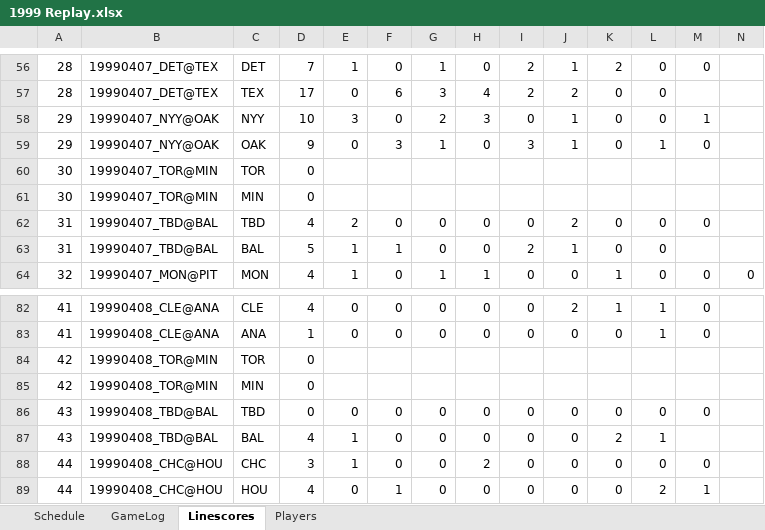
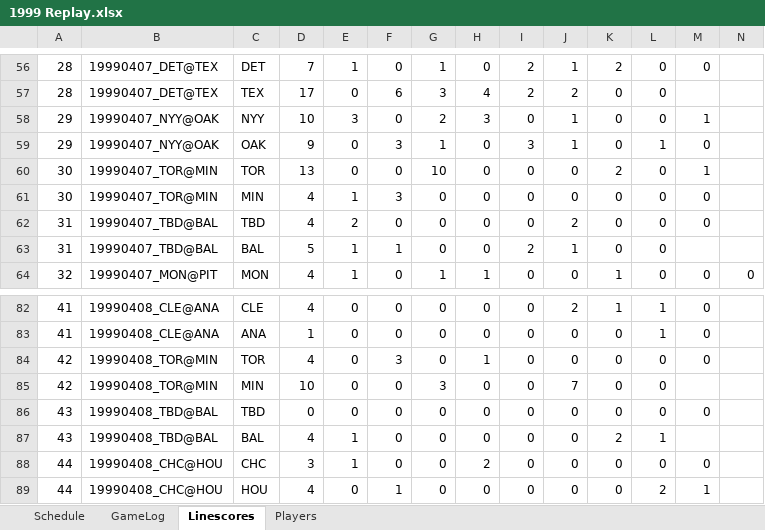
Before and after one commit to jrg06009/JGSOM, an Excel workbook: data/1999 Replay.xlsx, sheet Linescores, drawn as a sheet; only a part is shown, gaps mark what is left out; values as stored, in another font and other column widths than the file's, no borders; removed rows and columns are numbered as before the commit, all else as after; rows hold the shown columns only; the diff names each change by its address in the sheet, - before the commit and + after, or states it on an @@ line.

```diff
--- a/data/1999 Replay.xlsx (sheet Linescores)
+++ b/data/1999 Replay.xlsx (sheet Linescores)
-row 60: 30 | 19990407_TOR@MIN | TOR | 0
-row 61: 30 | 19990407_TOR@MIN | MIN | 0
+row 60: 30 | 19990407_TOR@MIN | TOR | 13 | 0 | 0 | 10 | 0 | 0 | 0 | 2 | 0 | 1
+row 61: 30 | 19990407_TOR@MIN | MIN | 4 | 1 | 3 | 0 | 0 | 0 | 0 | 0 | 0 | 0
-row 84: 42 | 19990408_TOR@MIN | TOR | 0
-row 85: 42 | 19990408_TOR@MIN | MIN | 0
+row 84: 42 | 19990408_TOR@MIN | TOR | 4 | 0 | 3 | 0 | 1 | 0 | 0 | 0 | 0 | 0
+row 85: 42 | 19990408_TOR@MIN | MIN | 10 | 0 | 0 | 3 | 0 | 0 | 7 | 0 | 0
```
Also changed, not shown: sheet GameLog, sheet Schedule.
